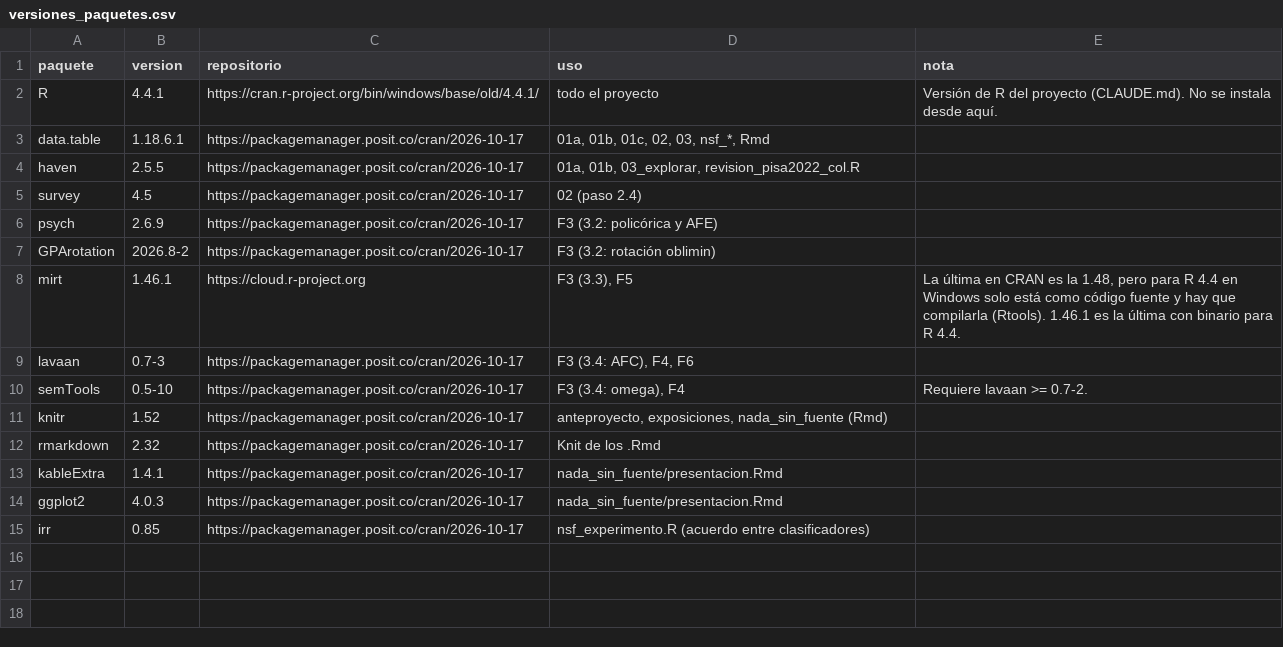
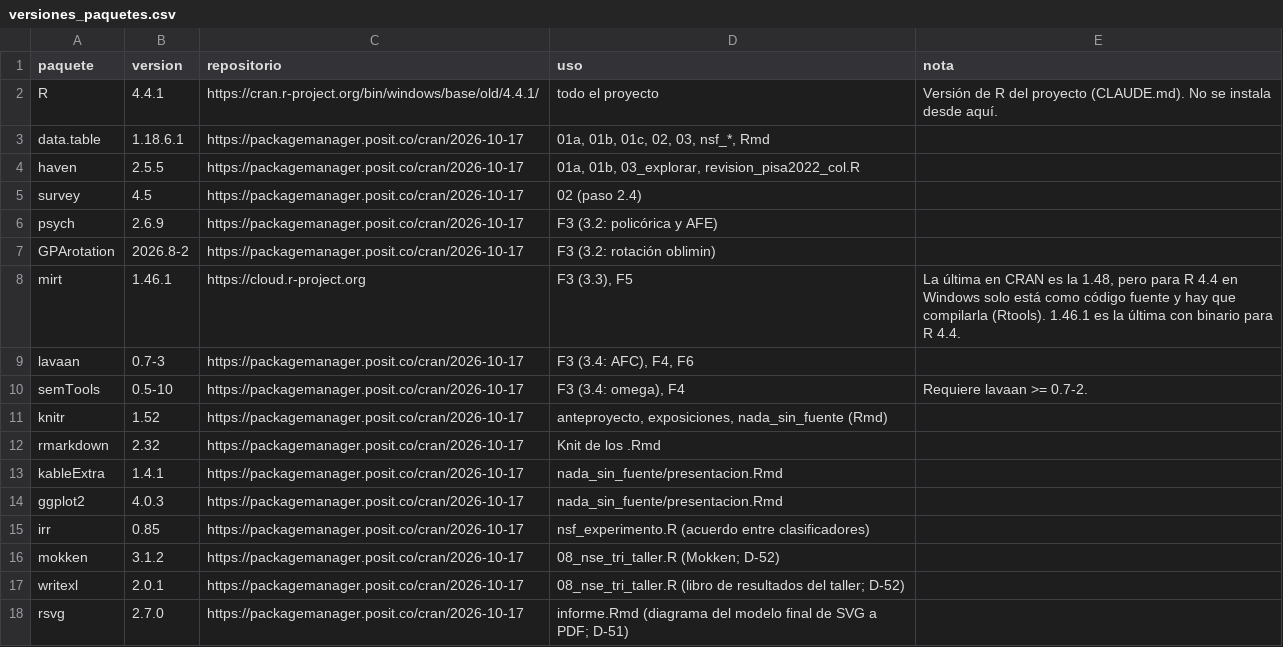
Before and after one commit to osmateoramos/Proyecto-Final-PISA, a CSV file: Proyecto_PISA/scripts/versiones_paquetes.csv, drawn as a sheet.

```diff
--- a/Proyecto_PISA/scripts/versiones_paquetes.csv
+++ b/Proyecto_PISA/scripts/versiones_paquetes.csv
@@ -15 +15,4 @@ ggplot2,4.0.3,https://packagemanager.posit.co/cran/2026-10-17,nada_sin_fuente/pr
 irr,0.85,https://packagemanager.posit.co/cran/2026-10-17,nsf_experimento.R (acuerdo entre clasificadores),
+mokken,3.1.2,https://packagemanager.posit.co/cran/2026-10-17,08_nse_tri_taller.R (Mokken; D-52),
+writexl,2.0.1,https://packagemanager.posit.co/cran/2026-10-17,08_nse_tri_taller.R (libro de resultados del taller; D-52),
+rsvg,2.7.0,https://packagemanager.posit.co/cran/2026-10-17,informe.Rmd (diagrama del modelo final de SVG a PDF; D-51),
```
Also changed, not shown: 29 other files.
